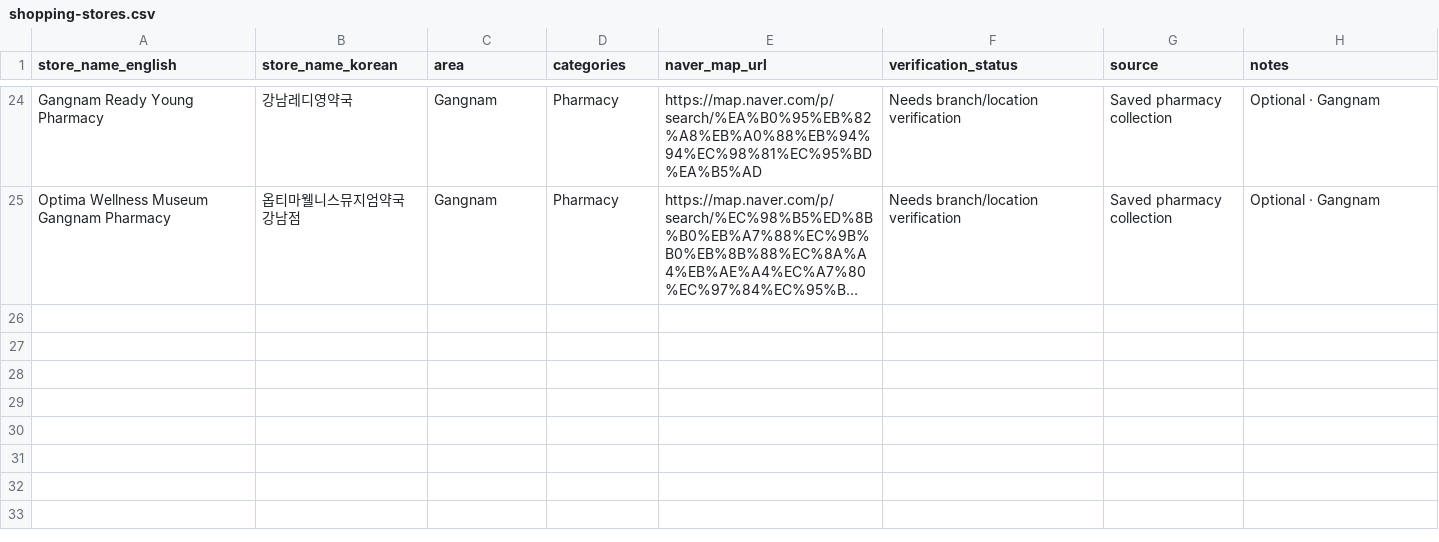
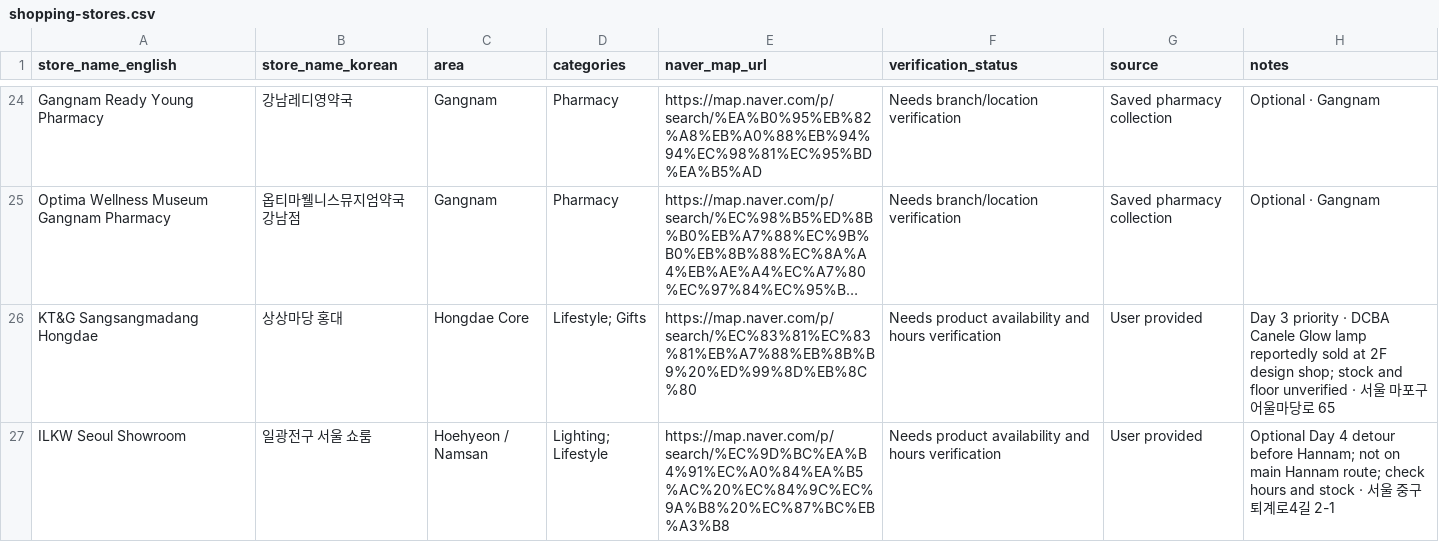
Before and after one commit to Jadecychen/seoul-trip-2026, a CSV file: shopping-stores.csv, drawn as a sheet; only a part is shown, gaps mark what is left out; long unchanged cells end in …; the diff names each change by its address in the sheet, - before the commit and + after, or states it on an @@ line.

Commit message:
Add Sangsangmadang Hongdae and ILKW showroom to shopping CSV

```diff
--- a/shopping-stores.csv
+++ b/shopping-stores.csv
+row 26: KT&G Sangsangmadang Hongdae | 상상마당 홍대 | Hongdae Core | Lifestyle; Gifts | https://map.naver.com/p/search/%EC%83%81%EC%83%81%EB%A7%88%EB%8B%B9%20%ED%99%8D%EB%8C%80 | Needs product availability and hours verification | User provided | Day 3 priority · DCBA Canele Glow lamp reportedly sold at 2F design shop; stock and floor unverified · 서울 마포구 어울마당로 65
+row 27: ILKW Seoul Showroom | 일광전구 서울 쇼룸 | Hoehyeon / Namsan | Lighting; Lifestyle | https://map.naver.com/p/search/%EC%9D%BC%EA%B4%91%EC%A0%84%EA%B5%AC%20%EC%84%9C%EC%9A%B8%20%EC%87%BC%EB%A3%B8 | Needs product availability and hours verification | User provided | Optional Day 4 detour before Hannam; not on main Hannam route; check hours and stock · 서울 중구 퇴계로4길 2-1
```
